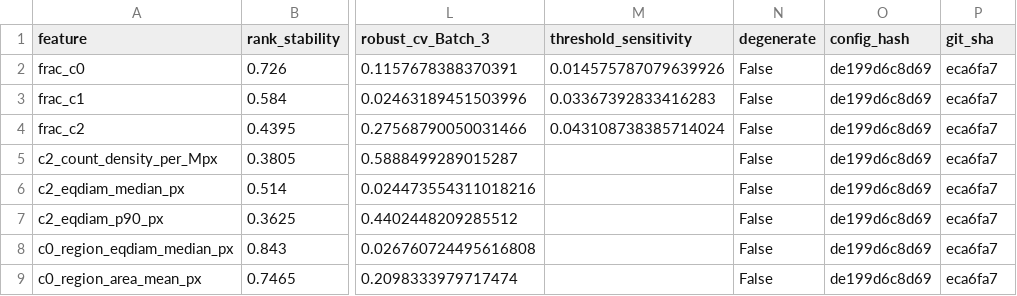
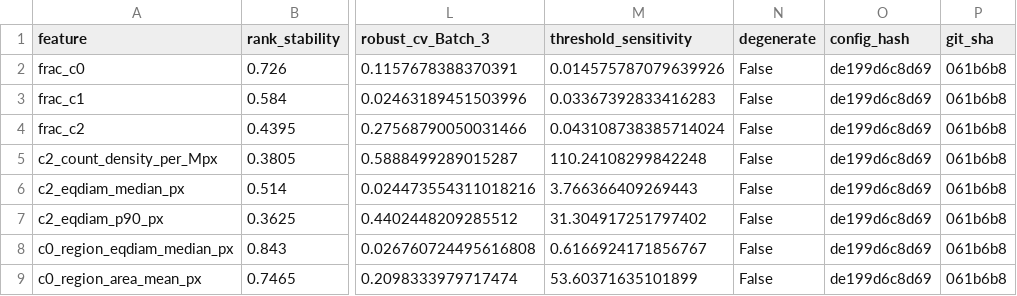
Before and after one commit to Cottrell-LockedIn/AIxScience, a CSV file: results/validate/kpi_per_image/stability.csv, drawn as a sheet; only a part is shown, gaps mark what is left out; the diff names each change by its address in the sheet, - before the commit and + after, or states it on an @@ line.

```diff
--- a/results/validate/kpi_per_image/stability.csv
+++ b/results/validate/kpi_per_image/stability.csv
-P2:P9 (git_sha): eca6fa7
+P2:P9 (git_sha): 061b6b8
-M5 (threshold_sensitivity): (empty)
+M5 (threshold_sensitivity): 110.24108299842248
-M6 (threshold_sensitivity): (empty)
+M6 (threshold_sensitivity): 3.766366409269443
-M7 (threshold_sensitivity): (empty)
+M7 (threshold_sensitivity): 31.304917251797402
-M8 (threshold_sensitivity): (empty)
+M8 (threshold_sensitivity): 0.6166924171856767
-M9 (threshold_sensitivity): (empty)
+M9 (threshold_sensitivity): 53.60371635101899
```
Also changed, not shown: results/validate/features_f01_f11/batch_tests.csv, results/validate/features_f01_f11/confound.csv, 18 other files.
